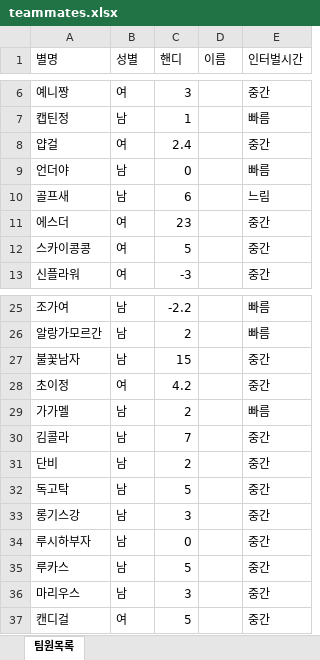
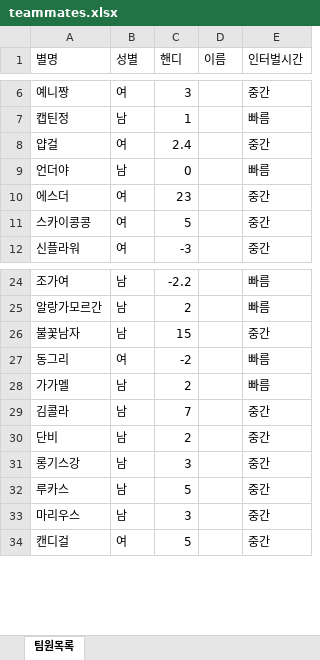
Before and after one commit to samse/samse.github.io, an Excel workbook: apps/teammatcher/teammates.xlsx, sheet 팀원목록, drawn as a sheet; only a part is shown, gaps mark what is left out; values as stored, in another font and other column widths than the file's, no borders; removed rows and columns are numbered as before the commit, all else as after; the diff names each change by its address in the sheet, - before the commit and + after, or states it on an @@ line.

```diff
--- a/apps/teammatcher/teammates.xlsx (sheet 팀원목록)
+++ b/apps/teammatcher/teammates.xlsx (sheet 팀원목록)
-row 10: 골프새 | 남 | 6 |  | 느림
-row 28: 초이정 | 여 | 4.2 |  | 중간
+row 27: 동그리 | 여 | -2 |  | 빠름
-row 32: 독고탁 | 남 | 5 |  | 중간
-row 34: 루시하부자 | 남 | 0 |  | 중간
```
Also changed, not shown: 3 other files.
